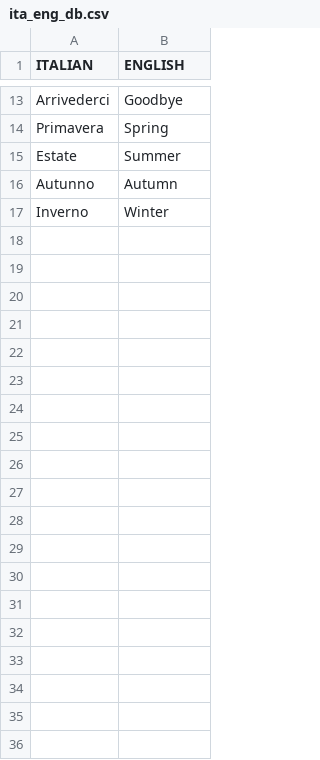
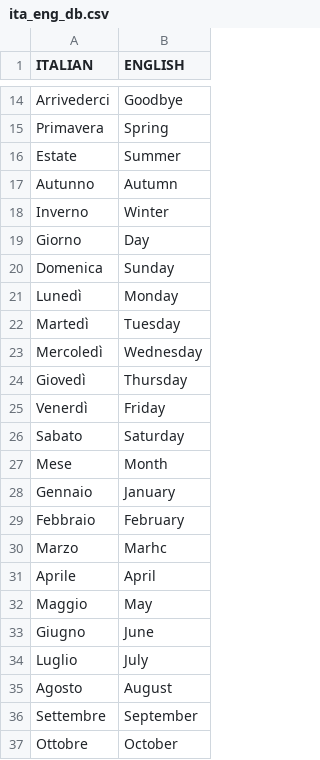
Before and after one commit to fed-col/italian-vocab, a CSV file: ita_eng_db.csv, drawn as a sheet; only a part is shown, gaps mark what is left out; the diff covers the shown part only.

Commit message:
Added colours, cardinal points, UK, months and weekdays

```diff
--- a/ita_eng_db.csv
+++ b/ita_eng_db.csv
@@ -17 +18,20 @@ Autunno,Autumn
 Inverno,Winter
+Giorno,Day
+Domenica,Sunday
+Lunedì,Monday
+Martedì,Tuesday
+Mercoledì,Wednesday
+Giovedì,Thursday
+Venerdì,Friday
+Sabato,Saturday
+Mese,Month
+Gennaio,January
+Febbraio,February
+Marzo,Marhc
+Aprile,April
+Maggio,May
+Giugno,June
+Luglio,July
+Agosto,August
+Settembre,September
+Ottobre,October
```
Also changed, not shown: 30 added rows elsewhere in this file.
